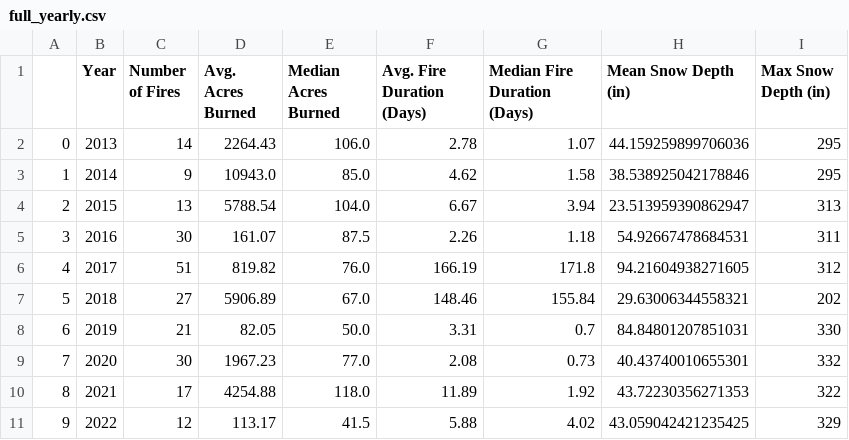
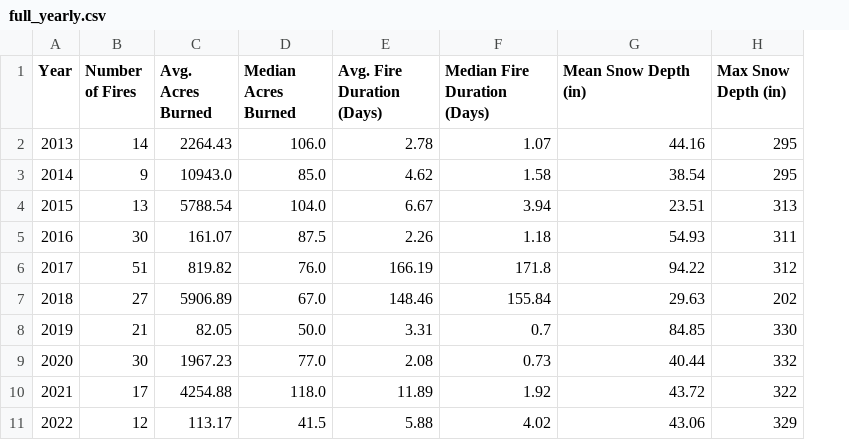
Before and after one commit to Jed-Miller/project1_group10, a CSV file: data/full_yearly.csv, drawn as a sheet; removed rows and columns are numbered as before the commit, all else as after; the diff names each change by its address in the sheet, - before the commit and + after, or states it on an @@ line.

Commit message:
fixed index issue on full data sets

```diff
--- a/data/full_yearly.csv
+++ b/data/full_yearly.csv
-column A, rows 2-11: 0 | 1 | 2 | 3 | 4 | 5 | 6 | 7 | 8 | 9
-G2 (Mean Snow Depth (in)): 44.159259899706036
+G2 (Mean Snow Depth (in)): 44.16
-G3 (Mean Snow Depth (in)): 38.538925042178846
+G3 (Mean Snow Depth (in)): 38.54
-G4 (Mean Snow Depth (in)): 23.513959390862947
+G4 (Mean Snow Depth (in)): 23.51
-G5 (Mean Snow Depth (in)): 54.92667478684531
+G5 (Mean Snow Depth (in)): 54.93
-G6 (Mean Snow Depth (in)): 94.21604938271605
+G6 (Mean Snow Depth (in)): 94.22
-G7 (Mean Snow Depth (in)): 29.63006344558321
+G7 (Mean Snow Depth (in)): 29.63
-G8 (Mean Snow Depth (in)): 84.84801207851031
+G8 (Mean Snow Depth (in)): 84.85
-G9 (Mean Snow Depth (in)): 40.43740010655301
+G9 (Mean Snow Depth (in)): 40.44
-G10 (Mean Snow Depth (in)): 43.72230356271353
+G10 (Mean Snow Depth (in)): 43.72
-G11 (Mean Snow Depth (in)): 43.059042421235425
+G11 (Mean Snow Depth (in)): 43.06
```
